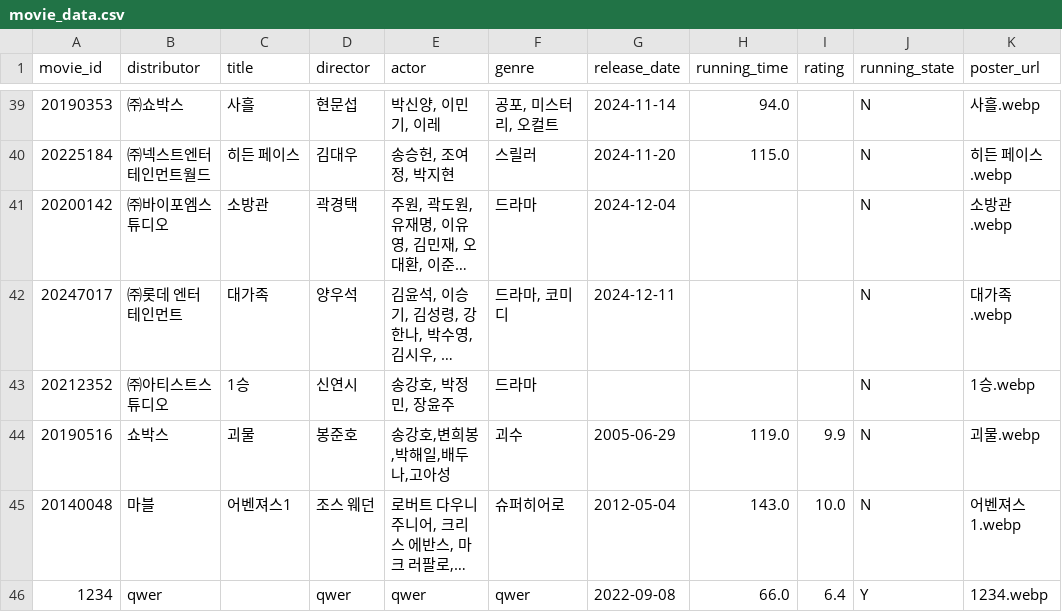
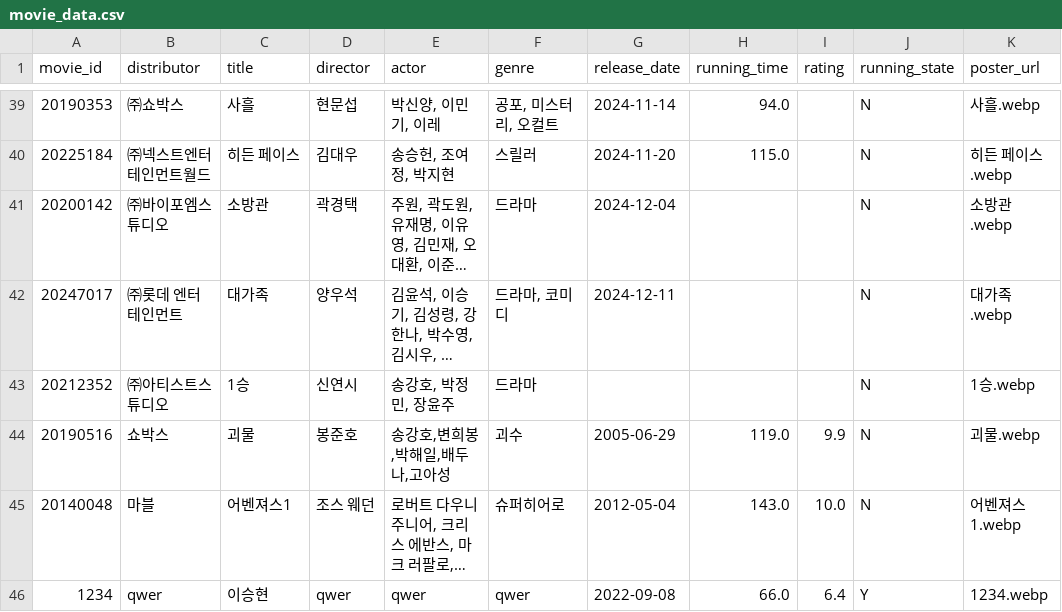
Before and after one commit to Duke011223/streamlit-movie, a CSV file: movie_data.csv, drawn as a sheet; only a part is shown, gaps mark what is left out; long unchanged cells end in …; the diff names each change by its address in the sheet, - before the commit and + after, or states it on an @@ line.

Commit message:
Update movie_data.csv

```diff
--- a/movie_data.csv
+++ b/movie_data.csv
-C46 (title): (empty)
+C46 (title): 이승현
```
